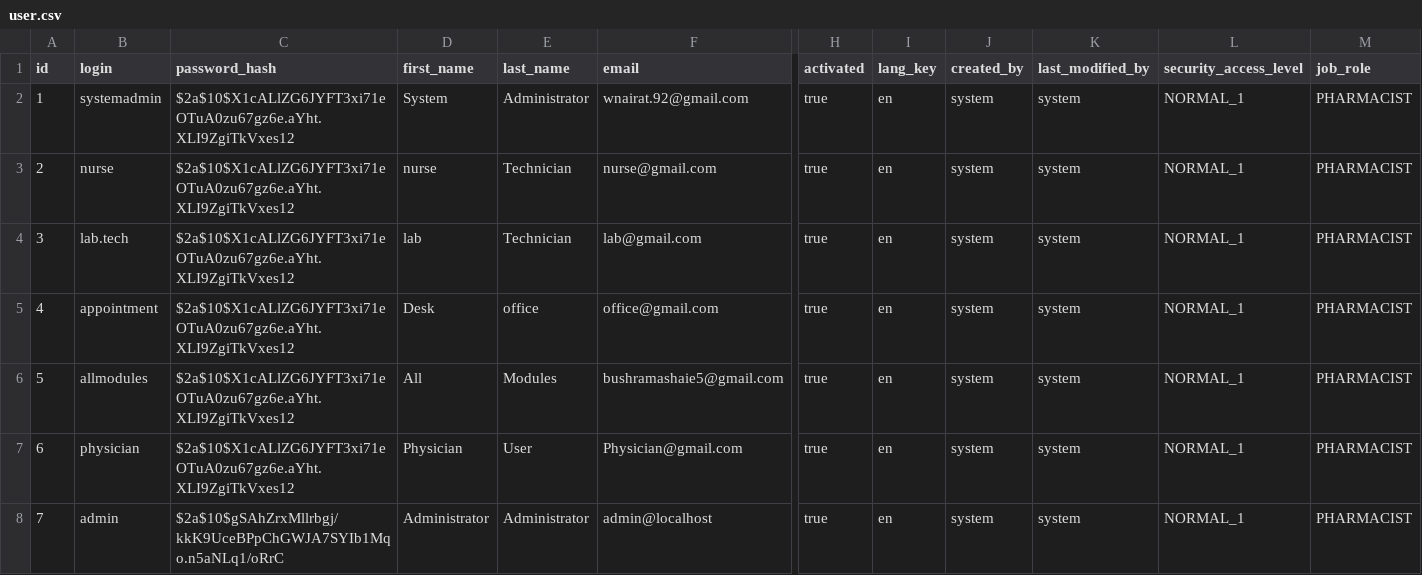
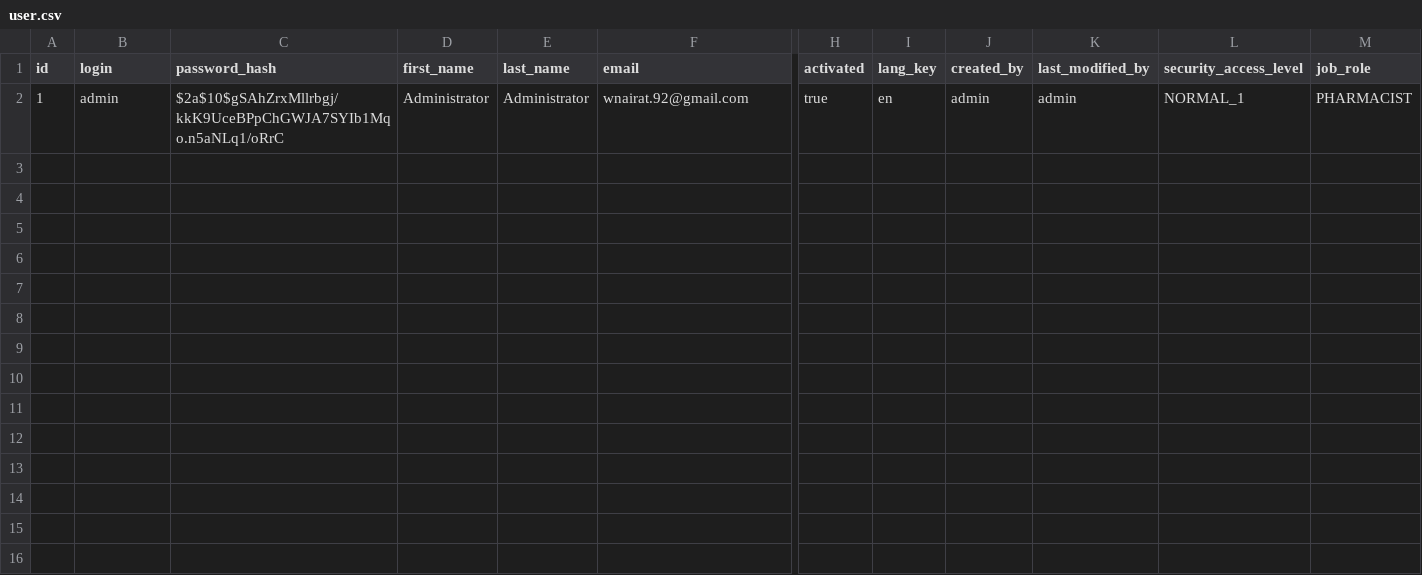
Before and after one commit to dazzle-tech/dazzle-asklepios-gateway, a CSV file: src/main/resources/config/liquibase/data/user.csv, drawn as a sheet; only a part is shown, gaps mark what is left out; rows hold the shown columns only; the diff names each change by its address in the sheet, - before the commit and + after, or states it on an @@ line.

```diff
--- a/src/main/resources/config/liquibase/data/user.csv
+++ b/src/main/resources/config/liquibase/data/user.csv
-B2 (login): systemadmin
+B2 (login): admin
-C2 (password_hash): $2a$10$X1cALlZG6JYFT3xi71eOTuA0zu67gz6e.aYht.XLI9ZgiTkVxes12
+C2 (password_hash): $2a$10$gSAhZrxMllrbgj/kkK9UceBPpChGWJA7SYIb1Mqo.n5aNLq1/oRrC
-D2 (first_name): System
+D2 (first_name): Administrator
-J2 (created_by): system
+J2 (created_by): admin
-K2 (last_modified_by): system
+K2 (last_modified_by): admin
-row 3: 2 | nurse | $2a$10$X1cALlZG6JYFT3xi71eOTuA0zu67gz6e.aYht.XLI9ZgiTkVxes12 | nurse | Technician | nurse@gmail.com | true | en | system | system | NORMAL_1 | PHARMACIST
-row 4: 3 | lab.tech | $2a$10$X1cALlZG6JYFT3xi71eOTuA0zu67gz6e.aYht.XLI9ZgiTkVxes12 | lab | Technician | lab@gmail.com | true | en | system | system | NORMAL_1 | PHARMACIST
-row 5: 4 | appointment | $2a$10$X1cALlZG6JYFT3xi71eOTuA0zu67gz6e.aYht.XLI9ZgiTkVxes12 | Desk | office | office@gmail.com | true | en | system | system | NORMAL_1 | PHARMACIST
-row 6: 5 | allmodules | $2a$10$X1cALlZG6JYFT3xi71eOTuA0zu67gz6e.aYht.XLI9ZgiTkVxes12 | All | Modules | bushramashaie5@gmail.com | true | en | system | system | NORMAL_1 | PHARMACIST
-row 7: 6 | physician | $2a$10$X1cALlZG6JYFT3xi71eOTuA0zu67gz6e.aYht.XLI9ZgiTkVxes12 | Physician | User | Physician@gmail.com | true | en | system | system | NORMAL_1 | PHARMACIST
-row 8: 7 | admin | $2a$10$gSAhZrxMllrbgj/kkK9UceBPpChGWJA7SYIb1Mqo.n5aNLq1/oRrC | Administrator | Administrator | admin@localhost | true | en | system | system | NORMAL_1 | PHARMACIST
```
Also changed, not shown: src/main/resources/config/liquibase/data/facility.csv, src/main/resources/config/liquibase/data/role_screen.csv, 7 other files.
